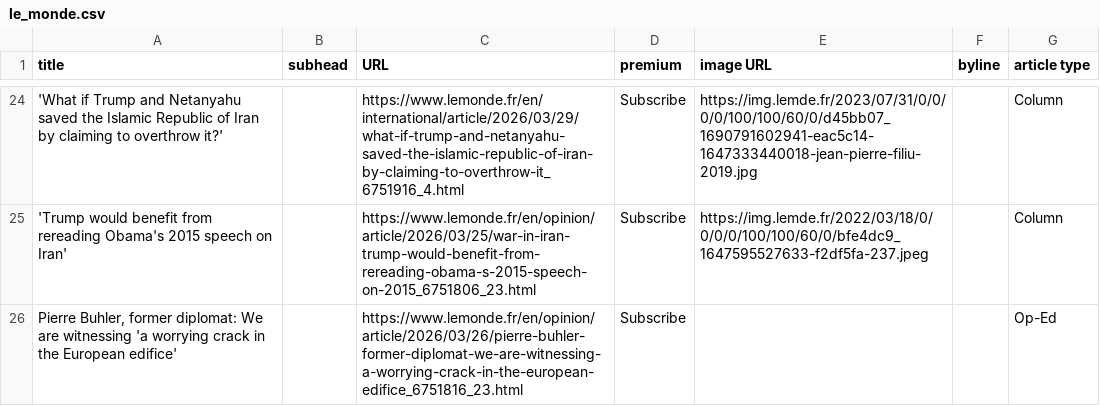
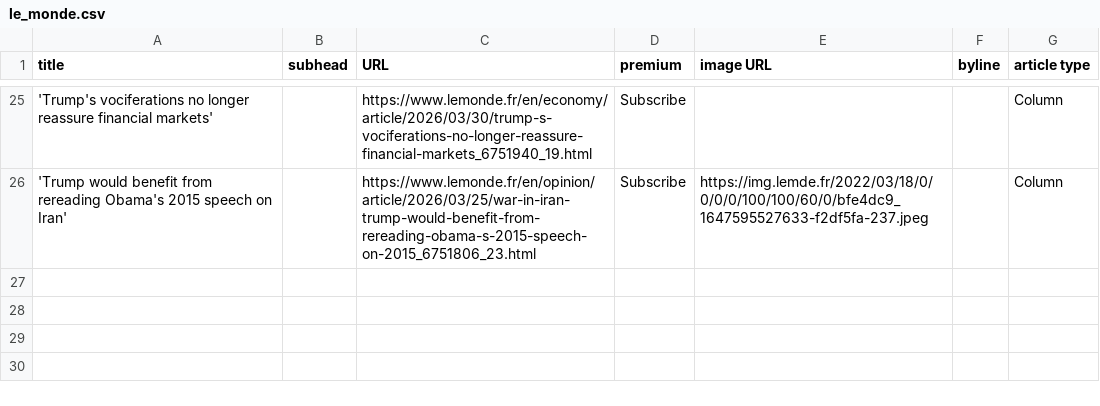
Before and after one commit to phillctw/Homework-7, a CSV file: le_monde.csv, drawn as a sheet; only a part is shown, gaps mark what is left out; removed rows and columns are numbered as before the commit, all else as after; the diff covers the shown part only; the diff names each change by its address in the sheet, - before the commit and + after, or states it on an @@ line.

```diff
--- a/le_monde.csv
+++ b/le_monde.csv
-A25 (title): 'What if Trump and Netanyahu saved the Islamic Republic of Iran by claiming to overthrow it?'
+A25 (title): 'Trump's vociferations no longer reassure financial markets'
-C25 (URL): https://www.lemonde.fr/en/international/article/2026/03/29/what-if-trump-and-netanyahu-saved-the-islamic-republic-of-iran-by-claiming-to-overthrow-it_6751916_4.html
+C25 (URL): https://www.lemonde.fr/en/economy/article/2026/03/30/trump-s-vociferations-no-longer-reassure-financial-markets_6751940_19.html
-E25 (image URL): https://img.lemde.fr/2023/07/31/0/0/0/0/100/100/60/0/d45bb07_1690791602941-eac5c14-1647333440018-jean-pierre-filiu-2019.jpg
+E25 (image URL): (empty)
-row 26: Pierre Buhler, former diplomat: We are witnessing 'a worrying crack in the European edifice' |  | https://www.lemonde.fr/en/opinion/article/2026/03/26/pierre-buhler-former-diplomat-we-are-witnessing-a-worrying-crack-in-the-european-edifice_6751816_23.html | Subscribe |  |  | Op-Ed
```
Also changed, not shown: 12 added rows, 11 removed rows, 2 moved rows and 11 edited cells elsewhere in this file.
